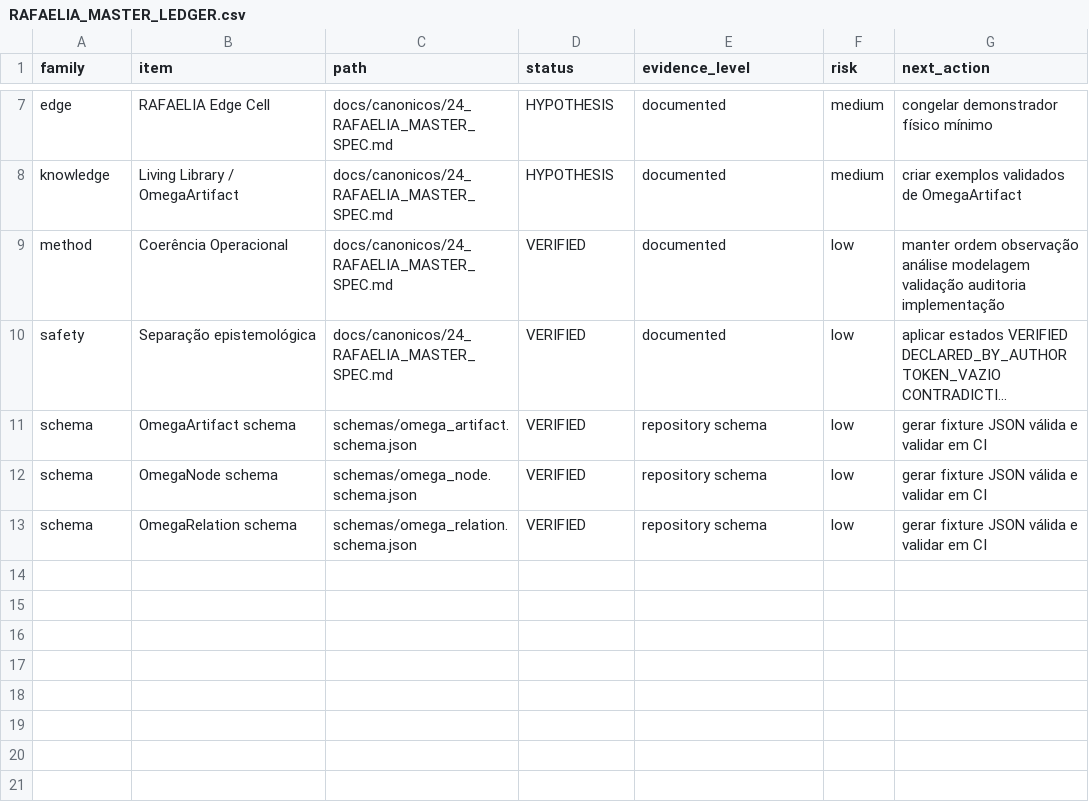
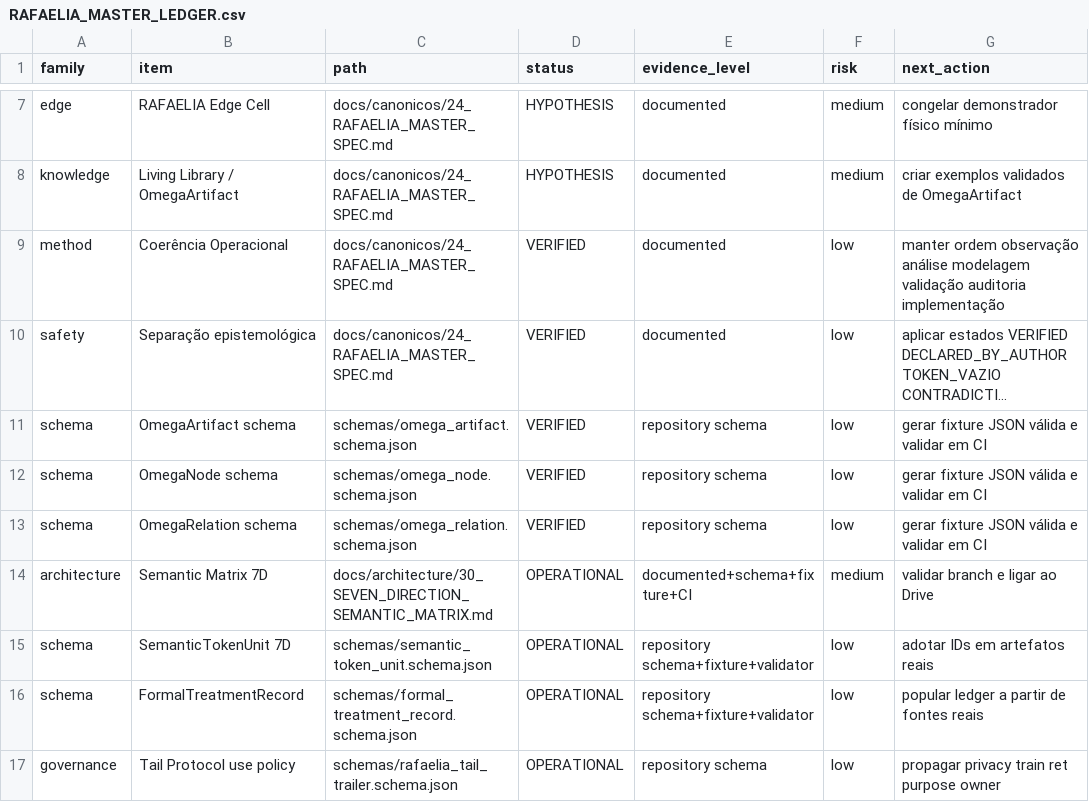
Before and after one commit to rafaelmeloreisnovo/relativity-living-light, a CSV file: docs/audits/RAFAELIA_MASTER_LEDGER.csv, drawn as a sheet; only a part is shown, gaps mark what is left out; long unchanged cells end in ….

Commit message:
feat: operationalize governed semantic tokenization with 7D matrix (#522)
Add SemanticTokenUnit 7D, FormalTreatmentRecord, governed TOKEN_VAZIO fixtures, validators, tests, Tail Protocol use-policy fields, Drive-linked ledger architecture, and harden RLL balance workflow claim boundaries and checksums.

```diff
--- a/docs/audits/RAFAELIA_MASTER_LEDGER.csv
+++ b/docs/audits/RAFAELIA_MASTER_LEDGER.csv
@@ -13 +13,5 @@ schema,OmegaNode schema,schemas/omega_node.schema.json,VERIFIED,repository schem
 schema,OmegaRelation schema,schemas/omega_relation.schema.json,VERIFIED,repository schema,low,gerar fixture JSON válida e validar em CI
+architecture,Semantic Matrix 7D,docs/architecture/30_SEVEN_DIRECTION_SEMANTIC_MATRIX.md,OPERATIONAL,documented+schema+fixture+CI,medium,validar branch e ligar ao Drive
+schema,SemanticTokenUnit 7D,schemas/semantic_token_unit.schema.json,OPERATIONAL,repository schema+fixture+validator,low,adotar IDs em artefatos reais
+schema,FormalTreatmentRecord,schemas/formal_treatment_record.schema.json,OPERATIONAL,repository schema+fixture+validator,low,popular ledger a partir de fontes reais
+governance,Tail Protocol use policy,schemas/rafaelia_tail_trailer.schema.json,OPERATIONAL,repository schema,low,propagar privacy train ret purpose owner
```
Also changed, not shown: 10 other files.
